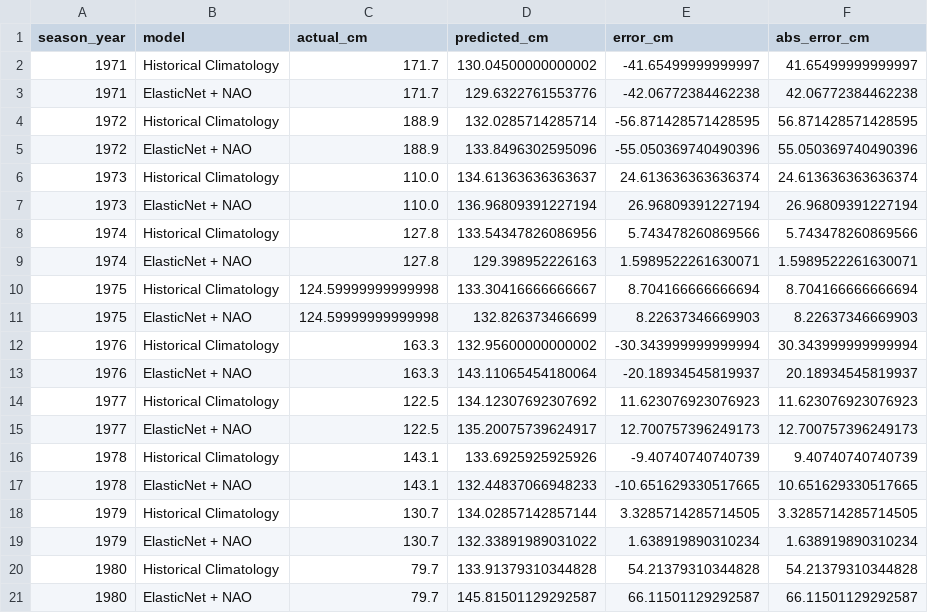
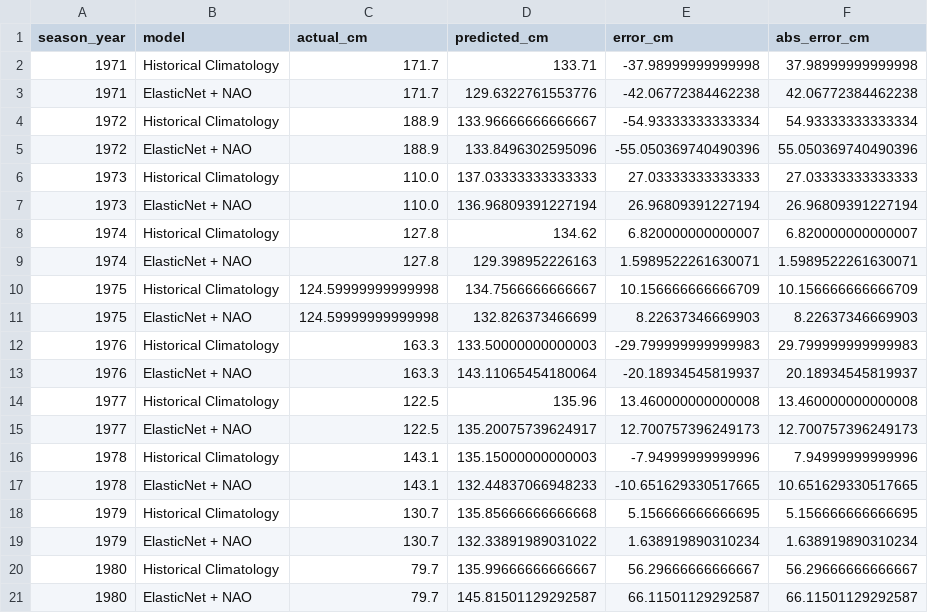
Before and after one commit to htoor2026/toronto-climate-snowfall-intelligence, a CSV file: data/processed/retraining_walk_forward_predictions.csv, drawn as a sheet; only a part is shown; the diff covers the shown part only.

Commit message:
data: align walk-forward benchmark with production climatology

```diff
--- a/data/processed/retraining_walk_forward_predictions.csv
+++ b/data/processed/retraining_walk_forward_predictions.csv
@@ -1,21 +1,21 @@
 season_year,model,actual_cm,predicted_cm,error_cm,abs_error_cm
-1971,Historical Climatology,171.7,130.04500000000002,-41.65499999999997,41.65499999999997
+1971,Historical Climatology,171.7,133.71,-37.98999999999998,37.98999999999998
 1971,ElasticNet + NAO,171.7,129.6322761553776,-42.06772384462238,42.06772384462238
-1972,Historical Climatology,188.9,132.0285714285714,-56.871428571428595,56.871428571428595
+1972,Historical Climatology,188.9,133.96666666666667,-54.93333333333334,54.93333333333334
 1972,ElasticNet + NAO,188.9,133.8496302595096,-55.050369740490396,55.050369740490396
-1973,Historical Climatology,110.0,134.61363636363637,24.613636363636374,24.613636363636374
+1973,Historical Climatology,110.0,137.03333333333333,27.03333333333333,27.03333333333333
 1973,ElasticNet + NAO,110.0,136.96809391227194,26.96809391227194,26.96809391227194
-1974,Historical Climatology,127.8,133.54347826086956,5.743478260869566,5.743478260869566
+1974,Historical Climatology,127.8,134.62,6.820000000000007,6.820000000000007
 1974,ElasticNet + NAO,127.8,129.398952226163,1.5989522261630071,1.5989522261630071
-1975,Historical Climatology,124.59999999999998,133.30416666666667,8.704166666666694,8.704166666666694
+1975,Historical Climatology,124.59999999999998,134.7566666666667,10.156666666666709,10.156666666666709
 1975,ElasticNet + NAO,124.59999999999998,132.826373466699,8.22637346669903,8.22637346669903
-1976,Historical Climatology,163.3,132.95600000000002,-30.343999999999994,30.343999999999994
+1976,Historical Climatology,163.3,133.50000000000003,-29.799999999999983,29.799999999999983
 1976,ElasticNet + NAO,163.3,143.11065454180064,-20.18934545819937,20.18934545819937
-1977,Historical Climatology,122.5,134.12307692307692,11.623076923076923,11.623076923076923
+1977,Historical Climatology,122.5,135.96,13.460000000000008,13.460000000000008
 1977,ElasticNet + NAO,122.5,135.20075739624917,12.700757396249173,12.700757396249173
-1978,Historical Climatology,143.1,133.6925925925926,-9.40740740740739,9.40740740740739
+1978,Historical Climatology,143.1,135.15000000000003,-7.94999999999996,7.94999999999996
 1978,ElasticNet + NAO,143.1,132.44837066948233,-10.651629330517665,10.651629330517665
-1979,Historical Climatology,130.7,134.02857142857144,3.3285714285714505,3.3285714285714505
+1979,Historical Climatology,130.7,135.85666666666668,5.156666666666695,5.156666666666695
 1979,ElasticNet + NAO,130.7,132.33891989031022,1.638919890310234,1.638919890310234
-1980,Historical Climatology,79.7,133.91379310344828,54.21379310344828,54.21379310344828
+1980,Historical Climatology,79.7,135.99666666666667,56.29666666666667,56.29666666666667
 1980,ElasticNet + NAO,79.7,145.81501129292587,66.11501129292587,66.11501129292587
```
Also changed, not shown: 120 edited cells elsewhere in this file.
